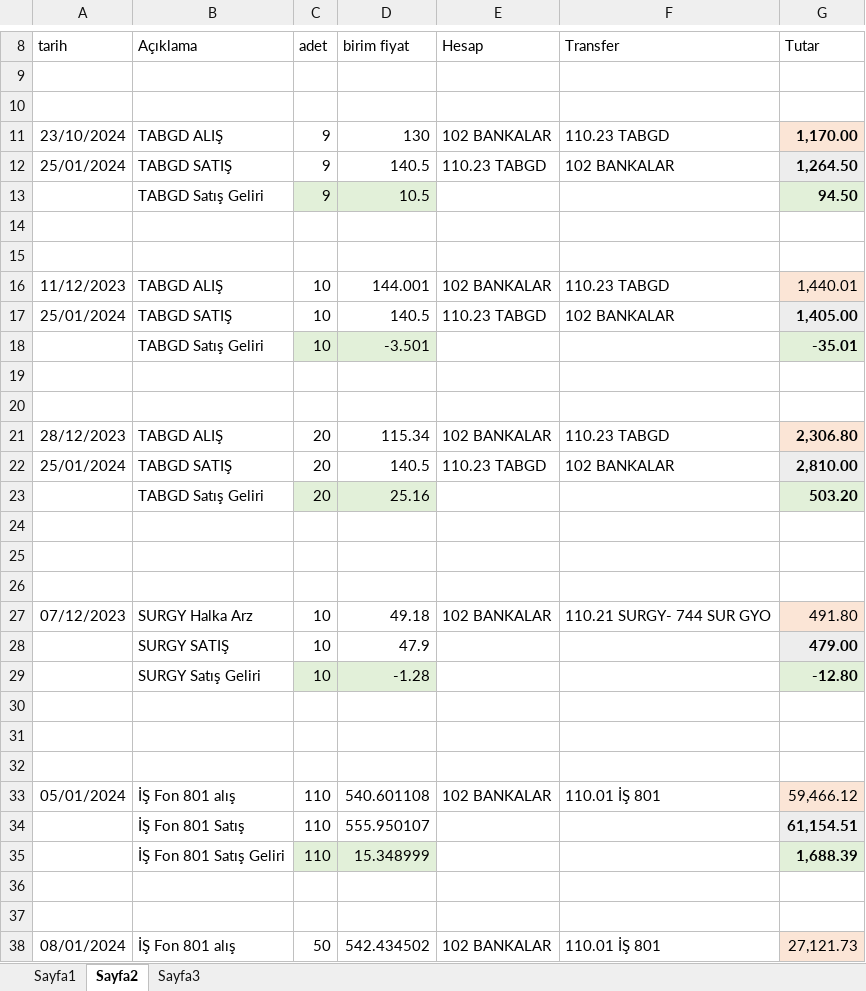
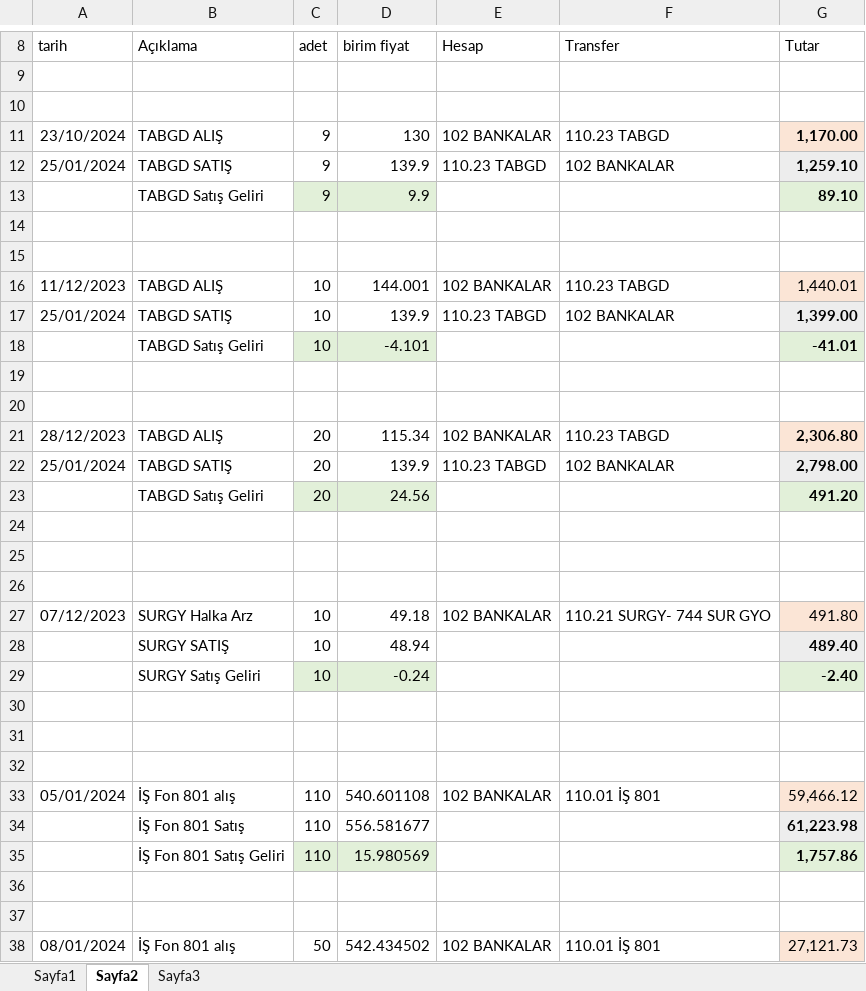
Before and after one commit to roboturx/tdy, an Excel workbook: 05-24-YTRM.xlsx, sheet Sayfa2, drawn as a sheet; only a part is shown, gaps mark what is left out; values as stored, in another font and other column widths than the file's, no borders; table styles not drawn; the diff covers the shown part only; the diff names each change by its address in the sheet, - before the commit and + after, or states it on an @@ line.

Commit message:
committed 20240131

```diff
--- a/05-24-YTRM.xlsx (sheet Sayfa2)
+++ b/05-24-YTRM.xlsx (sheet Sayfa2)
-D12 (birim fiyat): 140.5
+D12 (birim fiyat): 139.9
-G12 (Tutar): 1,264.50
+G12 (Tutar): 1,259.10
-D13 (birim fiyat): 10.5
+D13 (birim fiyat): 9.9
-G13 (Tutar): 94.50
+G13 (Tutar): 89.10
-D17 (birim fiyat): 140.5
+D17 (birim fiyat): 139.9
-G17 (Tutar): 1,405.00
+G17 (Tutar): 1,399.00
-D18 (birim fiyat): -3.501
+D18 (birim fiyat): -4.101
-G18 (Tutar): -35.01
+G18 (Tutar): -41.01
-D22 (birim fiyat): 140.5
+D22 (birim fiyat): 139.9
-G22 (Tutar): 2,810.00
+G22 (Tutar): 2,798.00
-D23 (birim fiyat): 25.16
+D23 (birim fiyat): 24.56
-G23 (Tutar): 503.20
+G23 (Tutar): 491.20
-D28 (birim fiyat): 47.9
+D28 (birim fiyat): 48.94
-G28 (Tutar): 479.00
+G28 (Tutar): 489.40
-D29 (birim fiyat): -1.28
+D29 (birim fiyat): -0.24
-G29 (Tutar): -12.80
+G29 (Tutar): -2.40
-D34 (birim fiyat): 555.950107
+D34 (birim fiyat): 556.581677
-G34 (Tutar): 61,154.51
+G34 (Tutar): 61,223.98
-D35 (birim fiyat): 15.348999
+D35 (birim fiyat): 15.980569
-G35 (Tutar): 1,688.39
+G35 (Tutar): 1,757.86
```
Also changed, not shown: 21 edited cells elsewhere in this sheet.
